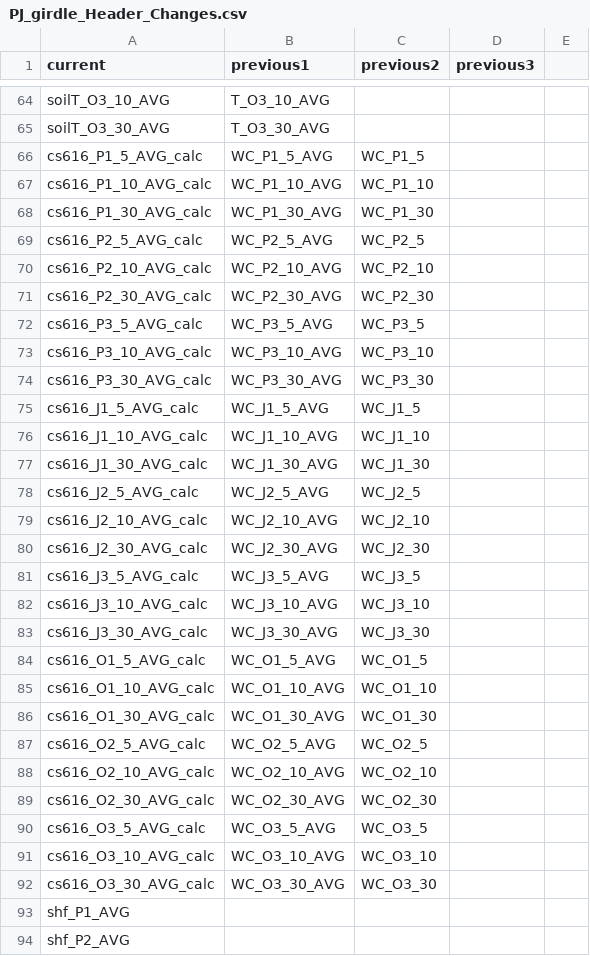
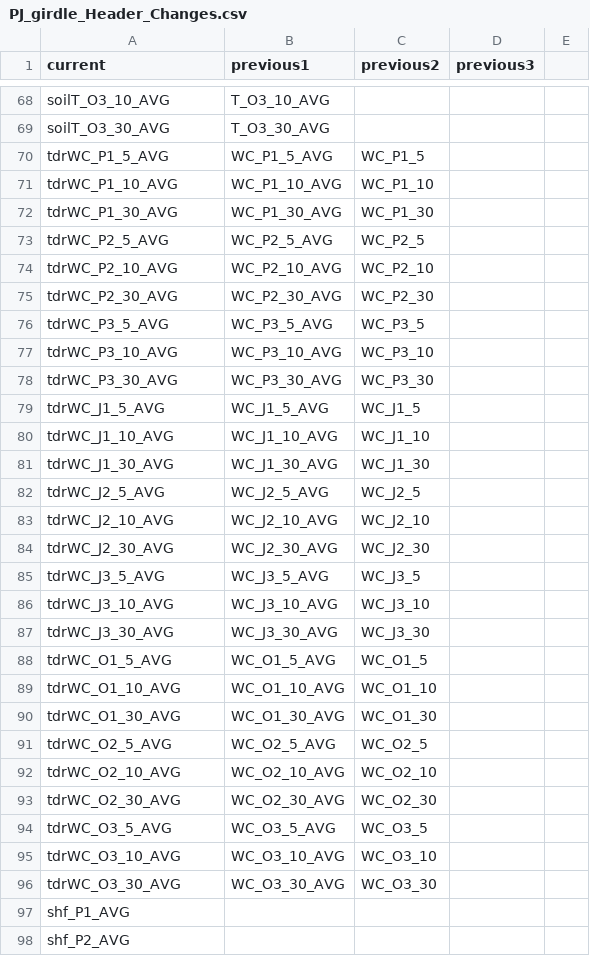
Before and after one commit to gremau/NMEG_FluxProc, a CSV file: HeaderResolutions/PJ_girdle_Header_Changes.csv, drawn as a sheet; only a part is shown, gaps mark what is left out; the diff covers the shown part only.

```diff
--- a/HeaderResolutions/PJ_girdle_Header_Changes.csv
+++ b/HeaderResolutions/PJ_girdle_Header_Changes.csv
@@ -66,27 +70,27 @@ soilT_O3_30_AVG,T_O3_30_AVG,,
-cs616_P1_5_AVG_calc,WC_P1_5_AVG,WC_P1_5,
-cs616_P1_10_AVG_calc,WC_P1_10_AVG,WC_P1_10,
-cs616_P1_30_AVG_calc,WC_P1_30_AVG,WC_P1_30,
-cs616_P2_5_AVG_calc,WC_P2_5_AVG,WC_P2_5,
-cs616_P2_10_AVG_calc,WC_P2_10_AVG,WC_P2_10,
-cs616_P2_30_AVG_calc,WC_P2_30_AVG,WC_P2_30,
-cs616_P3_5_AVG_calc,WC_P3_5_AVG,WC_P3_5,
-cs616_P3_10_AVG_calc,WC_P3_10_AVG,WC_P3_10,
-cs616_P3_30_AVG_calc,WC_P3_30_AVG,WC_P3_30,
-cs616_J1_5_AVG_calc,WC_J1_5_AVG,WC_J1_5,
-cs616_J1_10_AVG_calc,WC_J1_10_AVG,WC_J1_10,
-cs616_J1_30_AVG_calc,WC_J1_30_AVG,WC_J1_30,
-cs616_J2_5_AVG_calc,WC_J2_5_AVG,WC_J2_5,
-cs616_J2_10_AVG_calc,WC_J2_10_AVG,WC_J2_10,
-cs616_J2_30_AVG_calc,WC_J2_30_AVG,WC_J2_30,
-cs616_J3_5_AVG_calc,WC_J3_5_AVG,WC_J3_5,
-cs616_J3_10_AVG_calc,WC_J3_10_AVG,WC_J3_10,
-cs616_J3_30_AVG_calc,WC_J3_30_AVG,WC_J3_30,
-cs616_O1_5_AVG_calc,WC_O1_5_AVG,WC_O1_5,
-cs616_O1_10_AVG_calc,WC_O1_10_AVG,WC_O1_10,
-cs616_O1_30_AVG_calc,WC_O1_30_AVG,WC_O1_30,
-cs616_O2_5_AVG_calc,WC_O2_5_AVG,WC_O2_5,
-cs616_O2_10_AVG_calc,WC_O2_10_AVG,WC_O2_10,
-cs616_O2_30_AVG_calc,WC_O2_30_AVG,WC_O2_30,
-cs616_O3_5_AVG_calc,WC_O3_5_AVG,WC_O3_5,
-cs616_O3_10_AVG_calc,WC_O3_10_AVG,WC_O3_10,
-cs616_O3_30_AVG_calc,WC_O3_30_AVG,WC_O3_30,
+tdrWC_P1_5_AVG,WC_P1_5_AVG,WC_P1_5,,
+tdrWC_P1_10_AVG,WC_P1_10_AVG,WC_P1_10,,
+tdrWC_P1_30_AVG,WC_P1_30_AVG,WC_P1_30,,
+tdrWC_P2_5_AVG,WC_P2_5_AVG,WC_P2_5,,
+tdrWC_P2_10_AVG,WC_P2_10_AVG,WC_P2_10,,
+tdrWC_P2_30_AVG,WC_P2_30_AVG,WC_P2_30,,
+tdrWC_P3_5_AVG,WC_P3_5_AVG,WC_P3_5,,
+tdrWC_P3_10_AVG,WC_P3_10_AVG,WC_P3_10,,
+tdrWC_P3_30_AVG,WC_P3_30_AVG,WC_P3_30,,
+tdrWC_J1_5_AVG,WC_J1_5_AVG,WC_J1_5,,
+tdrWC_J1_10_AVG,WC_J1_10_AVG,WC_J1_10,,
+tdrWC_J1_30_AVG,WC_J1_30_AVG,WC_J1_30,,
+tdrWC_J2_5_AVG,WC_J2_5_AVG,WC_J2_5,,
+tdrWC_J2_10_AVG,WC_J2_10_AVG,WC_J2_10,,
+tdrWC_J2_30_AVG,WC_J2_30_AVG,WC_J2_30,,
+tdrWC_J3_5_AVG,WC_J3_5_AVG,WC_J3_5,,
+tdrWC_J3_10_AVG,WC_J3_10_AVG,WC_J3_10,,
+tdrWC_J3_30_AVG,WC_J3_30_AVG,WC_J3_30,,
+tdrWC_O1_5_AVG,WC_O1_5_AVG,WC_O1_5,,
+tdrWC_O1_10_AVG,WC_O1_10_AVG,WC_O1_10,,
+tdrWC_O1_30_AVG,WC_O1_30_AVG,WC_O1_30,,
+tdrWC_O2_5_AVG,WC_O2_5_AVG,WC_O2_5,,
+tdrWC_O2_10_AVG,WC_O2_10_AVG,WC_O2_10,,
+tdrWC_O2_30_AVG,WC_O2_30_AVG,WC_O2_30,,
+tdrWC_O3_5_AVG,WC_O3_5_AVG,WC_O3_5,,
+tdrWC_O3_10_AVG,WC_O3_10_AVG,WC_O3_10,,
+tdrWC_O3_30_AVG,WC_O3_30_AVG,WC_O3_30,,
```
Also changed, not shown: 4 added rows and 11 edited cells elsewhere in this file, HeaderResolutions/MCon_Header_Changes.csv, HeaderResolutions/MCon_main_Header_Resolutions.csv, 12 other files.
